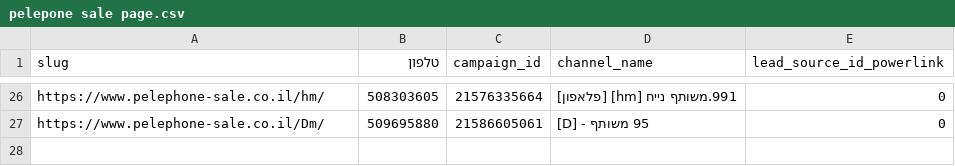
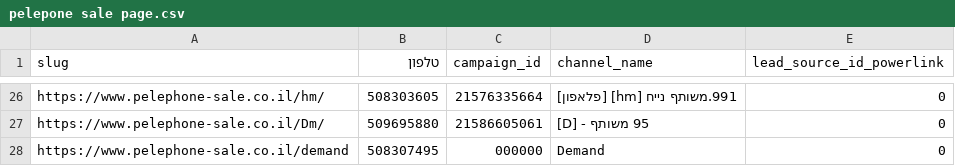
Before and after one commit to ngursellall-hue/pelephone-sale, a CSV file: pelepone sale page.csv, drawn as a sheet; only a part is shown, gaps mark what is left out; the diff names each change by its address in the sheet, - before the commit and + after, or states it on an @@ line.

```diff
--- a/pelepone sale page.csv
+++ b/pelepone sale page.csv
+row 28: https://www.pelephone-sale.co.il/demand | 508307495 | 000000 | Demand | 0
```
Also changed, not shown: 3 other files.
